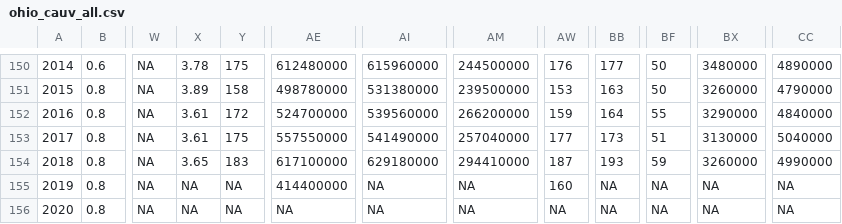
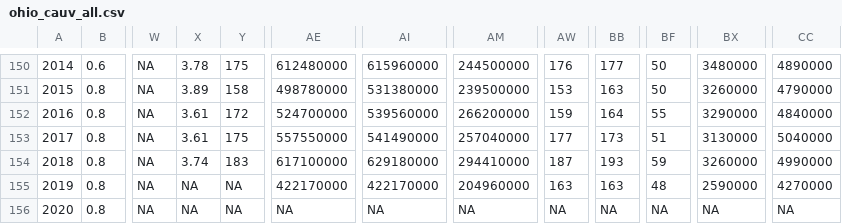
Before and after one commit to rdinter/CAUV, a CSV file: 1-tidy/ohio_cauv_all.csv, drawn as a sheet; only a part is shown, gaps mark what is left out; the diff names each change by its address in the sheet, - before the commit and + after, or states it on an @@ line.

```diff
--- a/1-tidy/ohio_cauv_all.csv
+++ b/1-tidy/ohio_cauv_all.csv
-X154: 3.65
+X154: 3.74
-AE155: 414400000
+AE155: 422170000
-AI155: NA
+AI155: 422170000
-AM155: NA
+AM155: 204960000
-AW155: 160
+AW155: 163
-BB155: NA
+BB155: 163
-BF155: NA
+BF155: 48
-BX155: NA
+BX155: 2590000
-CC155: NA
+CC155: 4270000
```
Also changed, not shown: 0-data/ohio/ohio_forecast_crops.csv, 0-data/ohio/ohio_prices_monthly.csv, 39 other files.
